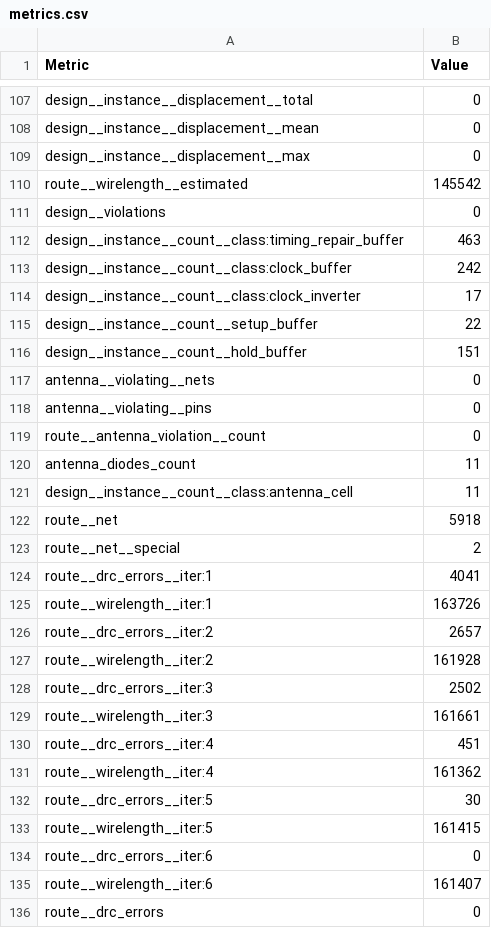
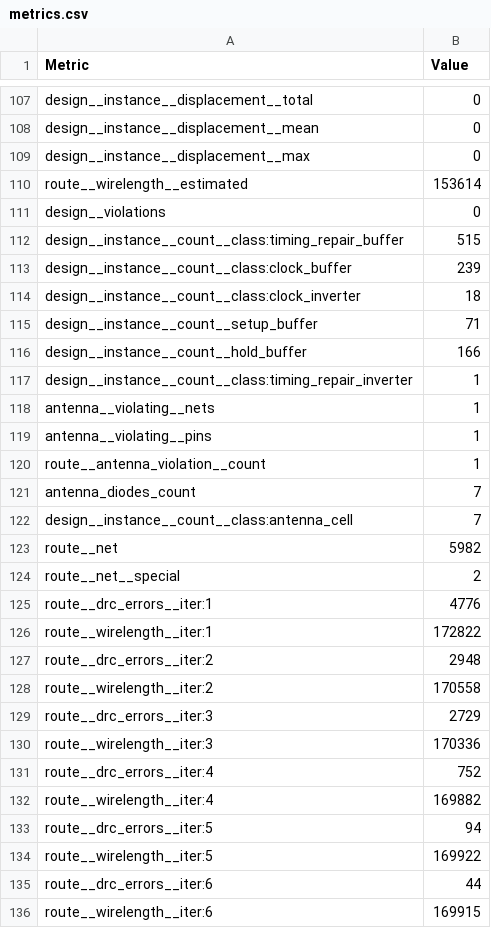
Before and after one commit to htfab/tinytapeout-sky-26a, a CSV file: projects/tt_um_toivoh_demo_4tile/stats/metrics.csv, drawn as a sheet; only a part is shown, gaps mark what is left out; the shorter side is filled out with more unchanged rows; the diff covers the shown part only.

Commit message:
feat: update project tt_um_toivoh_demo_4tile from toivoh/tt26-demo-4tile
Commit: f3c5ba016abc74ae689026b5c022ceb9bda9d2f5
Workflow: https://github.com/toivoh/tt26-demo-4tile/actions/runs/25626787350

```diff
--- a/projects/tt_um_toivoh_demo_4tile/stats/metrics.csv
+++ b/projects/tt_um_toivoh_demo_4tile/stats/metrics.csv
@@ -109,27 +109,28 @@ design__instance__displacement__mean,0
 design__instance__displacement__max,0
-route__wirelength__estimated,145542
+route__wirelength__estimated,153614
 design__violations,0
-design__instance__count__class:timing_repair_buffer,463
-design__instance__count__class:clock_buffer,242
-design__instance__count__class:clock_inverter,17
-design__instance__count__setup_buffer,22
-design__instance__count__hold_buffer,151
-antenna__violating__nets,0
-antenna__violating__pins,0
-route__antenna_violation__count,0
-antenna_diodes_count,11
-design__instance__count__class:antenna_cell,11
-route__net,5918
+design__instance__count__class:timing_repair_buffer,515
+design__instance__count__class:clock_buffer,239
+design__instance__count__class:clock_inverter,18
+design__instance__count__setup_buffer,71
+design__instance__count__hold_buffer,166
+design__instance__count__class:timing_repair_inverter,1
+antenna__violating__nets,1
+antenna__violating__pins,1
+route__antenna_violation__count,1
+antenna_diodes_count,7
+design__instance__count__class:antenna_cell,7
+route__net,5982
 route__net__special,2
-route__drc_errors__iter:1,4041
-route__wirelength__iter:1,163726
-route__drc_errors__iter:2,2657
-route__wirelength__iter:2,161928
-route__drc_errors__iter:3,2502
-route__wirelength__iter:3,161661
-route__drc_errors__iter:4,451
-route__wirelength__iter:4,161362
-route__drc_errors__iter:5,30
-route__wirelength__iter:5,161415
-route__drc_errors__iter:6,0
-route__wirelength__iter:6,161407
+route__drc_errors__iter:1,4776
+route__wirelength__iter:1,172822
+route__drc_errors__iter:2,2948
+route__wirelength__iter:2,170558
+route__drc_errors__iter:3,2729
+route__wirelength__iter:3,170336
+route__drc_errors__iter:4,752
+route__wirelength__iter:4,169882
+route__drc_errors__iter:5,94
+route__wirelength__iter:5,169922
+route__drc_errors__iter:6,44
+route__wirelength__iter:6,169915
```
Also changed, not shown: 2 added rows and 137 edited cells elsewhere in this file, 6 other files.
